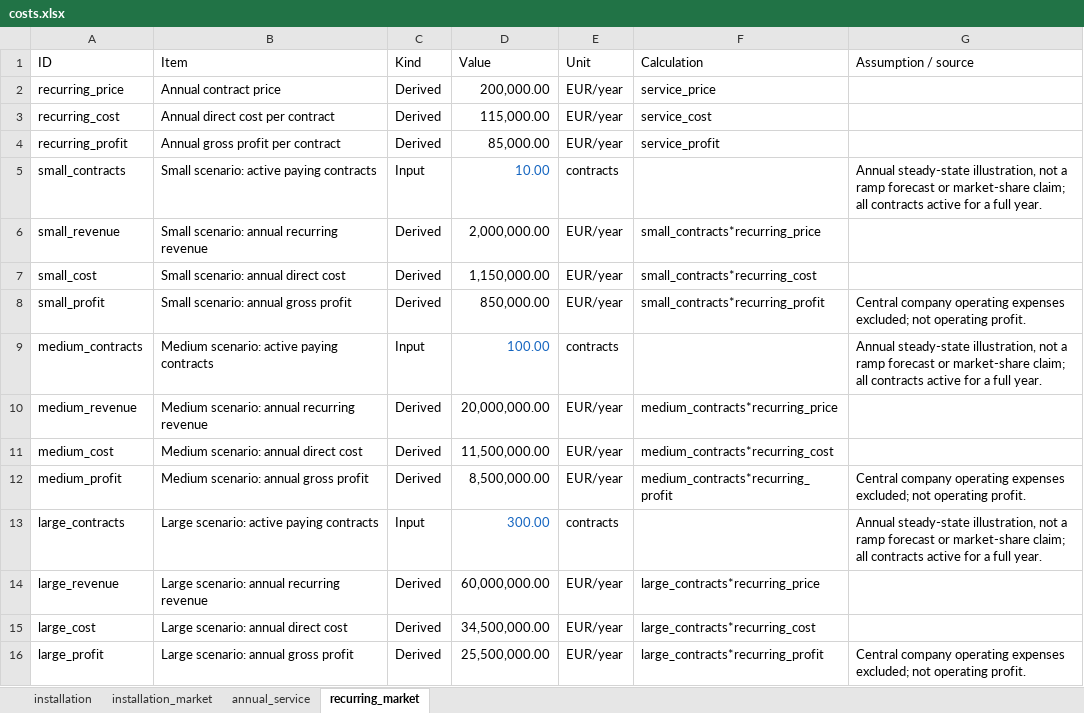
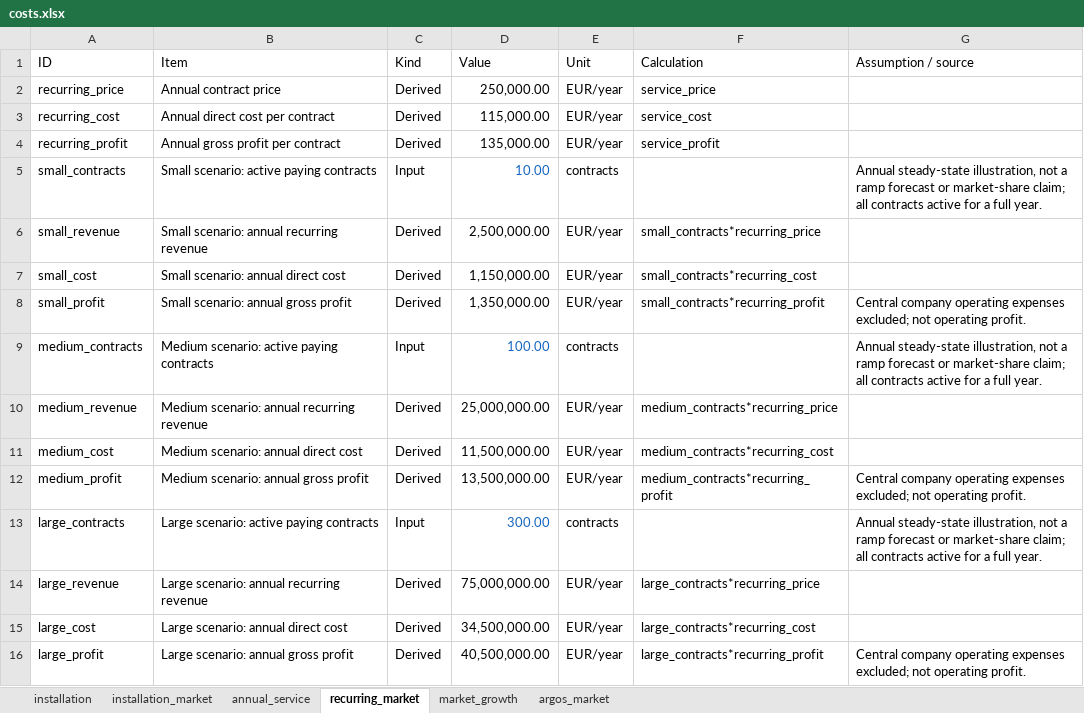
Before and after one commit to jjgomezcadenas/PTCRYSP, an Excel workbook: costs/costs.xlsx, sheet recurring_market, drawn as a sheet; values as stored, in another font and other column widths than the file's, no borders; table styles not drawn; the diff names each change by its address in the sheet, - before the commit and + after, or states it on an @@ line.

```diff
--- a/costs/costs.xlsx (sheet recurring_market)
+++ b/costs/costs.xlsx (sheet recurring_market)
+sheet tab: market_growth
+sheet tab: argos_market
-D2 (Value): 200,000.00
+D2 (Value): 250,000.00
-D4 (Value): 85,000.00
+D4 (Value): 135,000.00
-D6 (Value): 2,000,000.00
+D6 (Value): 2,500,000.00
-D8 (Value): 850,000.00
+D8 (Value): 1,350,000.00
-D10 (Value): 20,000,000.00
+D10 (Value): 25,000,000.00
-D12 (Value): 8,500,000.00
+D12 (Value): 13,500,000.00
-D14 (Value): 60,000,000.00
+D14 (Value): 75,000,000.00
-D16 (Value): 25,500,000.00
+D16 (Value): 40,500,000.00
```
Also changed, not shown: sheet annual_service, sheet installation, sheet installation_market, 24 other files.
